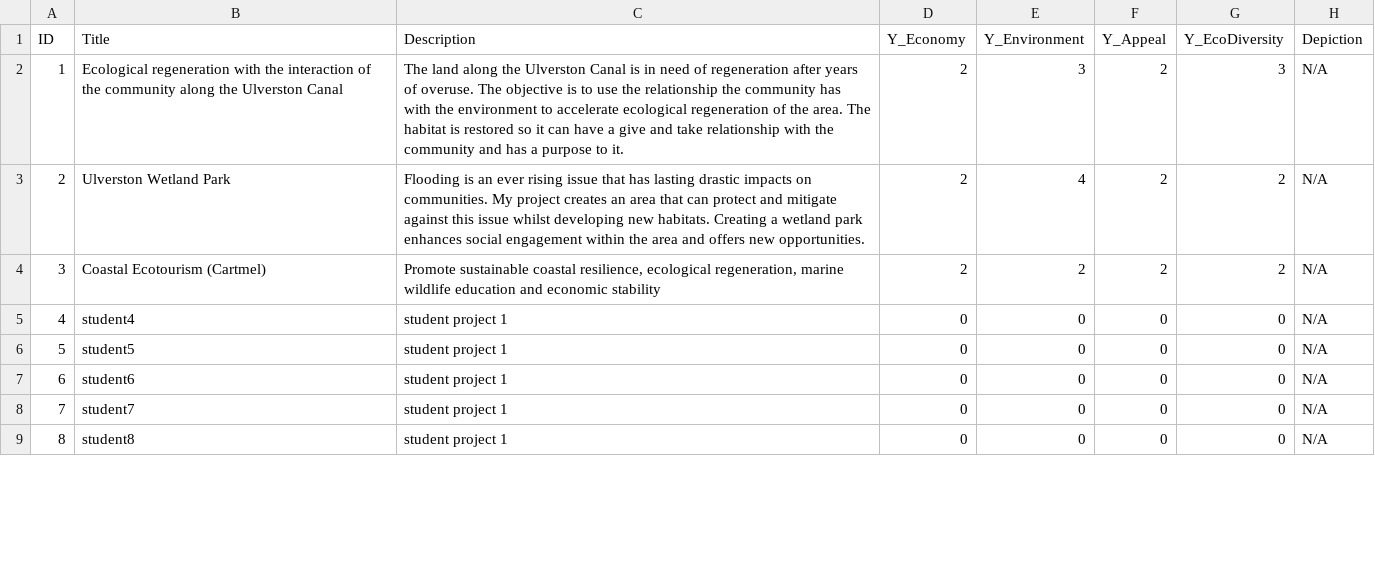
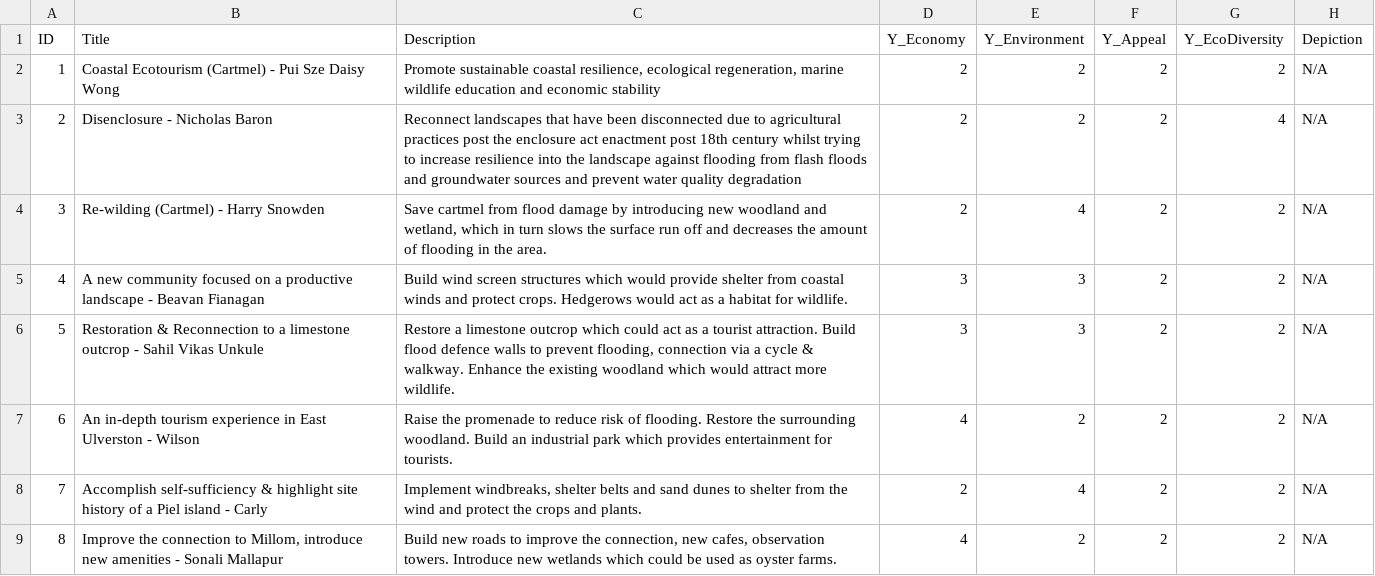
Before and after one commit to JoshuaOliver99/Unity_HyperRural, a CSV file: Hyper Rural/Assets/Databases/CompetitionDB.csv, drawn as a sheet; only a part is shown; the diff covers the shown part only.

Commit message:
Added more students' data
Populated the database with data from the student forms and surveys.

```diff
--- a/Hyper Rural/Assets/Databases/CompetitionDB.csv
+++ b/Hyper Rural/Assets/Databases/CompetitionDB.csv
@@ -1,9 +1,9 @@
 ID,Title,Description,Y_Economy,Y_Environment,Y_Appeal,Y_EcoDiversity,Depiction
-1,Ecological regeneration with the interaction of the community along the Ulverston Canal,The land along the Ulverston Canal is in need of regeneration after years of overuse. The objective is to use the relationship the community has with the environment to accelerate ecological regeneration of the area. The habitat is restored so it can have a give and take relationship with the community and has a purpose to it.,2,3,2,3,N/A
-2,Ulverston Wetland Park,Flooding is an ever rising issue that has lasting drastic impacts on communities. My project creates an area that can protect and mitigate against this issue whilst developing new habitats. Creating a wetland park enhances social engagement within the area and offers new opportunities.,2,4,2,2,N/A
-3,Coastal Ecotourism (Cartmel),"Promote sustainable coastal resilience, ecological regeneration, marine wildlife education and economic stability",2,2,2,2,N/A
-4,student4,student project 1,0,0,0,0,N/A
-5,student5,student project 1,0,0,0,0,N/A
-6,student6,student project 1,0,0,0,0,N/A
-7,student7,student project 1,0,0,0,0,N/A
-8,student8,student project 1,0,0,0,0,N/A
+1,Coastal Ecotourism (Cartmel) - Pui Sze Daisy Wong,"Promote sustainable coastal resilience, ecological regeneration, marine wildlife education and economic stability",2,2,2,2,N/A
+2,Disenclosure - Nicholas Baron,Reconnect landscapes that have been disconnected due to agricultural practices post the enclosure act enactment post 18th century whilst trying to increase resilience into the landscape against flooding from flash floods and groundwater sources and prevent water quality degradation,2,2,2,4,N/A
+3,Re-wilding (Cartmel) - Harry Snowden,"Save cartmel from flood damage by introducing new woodland and wetland, which in turn slows the surface run off and decreases the amount of flooding in the area.",2,4,2,2,N/A
+4,A new community focused on a productive landscape - Beavan Fianagan,Build wind screen structures which would provide shelter from coastal winds and protect crops. Hedgerows would act as a habitat for wildlife.,3,3,2,2,N/A
+5,Restoration & Reconnection to a limestone outcrop - Sahil Vikas Unkule,"Restore a limestone outcrop which could act as a tourist attraction. Build flood defence walls to prevent flooding, connection via a cycle & walkway. Enhance the existing woodland which would attract more wildlife.",3,3,2,2,N/A
+6,An in-depth tourism experience in East Ulverston - Wilson,Raise the promenade to reduce risk of flooding. Restore the surrounding woodland. Build an industrial park which provides entertainment for tourists.,4,2,2,2,N/A
+7,Accomplish self-sufficiency & highlight site history of a Piel island - Carly,"Implement windbreaks, shelter belts and sand dunes to shelter from the wind and protect the crops and plants.",2,4,2,2,N/A
+8,"Improve the connection to Millom, introduce new amenities - Sonali Mallapur","Build new roads to improve the connection, new cafes, observation towers. Introduce new wetlands which could be used as oyster farms.",4,2,2,2,N/A
```
Also changed, not shown: 18 edited cells elsewhere in this file.
